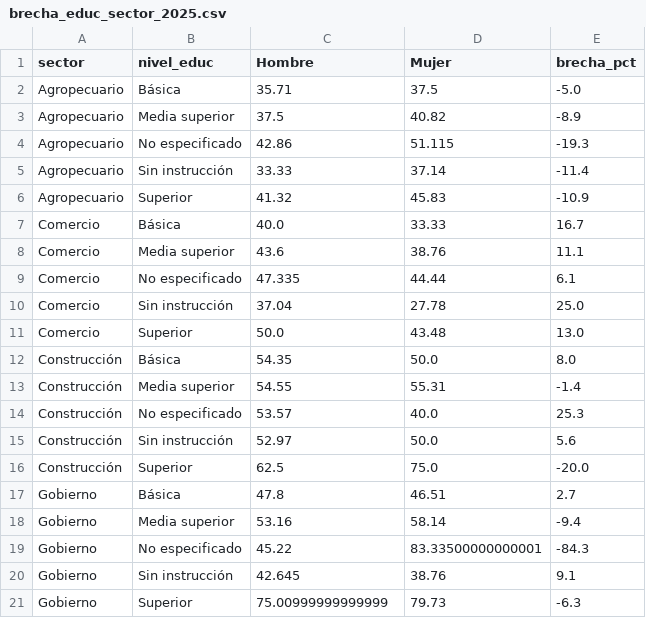
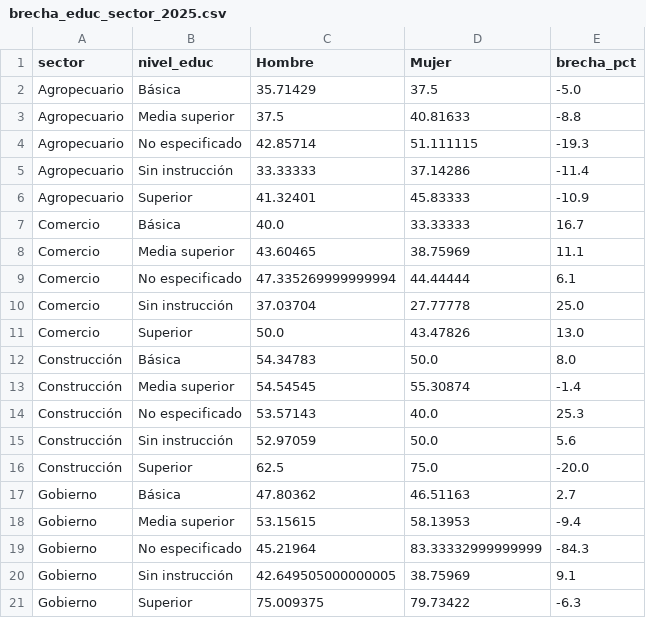
Before and after one commit to Mateos-DD/LoboEnsambladores, a CSV file: datos/analisis/brecha_educ_sector_2025.csv, drawn as a sheet; only a part is shown; the diff covers the shown part only.

```diff
--- a/datos/analisis/brecha_educ_sector_2025.csv
+++ b/datos/analisis/brecha_educ_sector_2025.csv
@@ -1,21 +1,21 @@
 sector,nivel_educ,Hombre,Mujer,brecha_pct
-Agropecuario,Básica,35.71,37.5,-5.0
-Agropecuario,Media superior,37.5,40.82,-8.9
-Agropecuario,No especificado,42.86,51.115,-19.3
-Agropecuario,Sin instrucción,33.33,37.14,-11.4
-Agropecuario,Superior,41.32,45.83,-10.9
-Comercio,Básica,40.0,33.33,16.7
-Comercio,Media superior,43.6,38.76,11.1
-Comercio,No especificado,47.335,44.44,6.1
-Comercio,Sin instrucción,37.04,27.78,25.0
-Comercio,Superior,50.0,43.48,13.0
-Construcción,Básica,54.35,50.0,8.0
-Construcción,Media superior,54.55,55.31,-1.4
-Construcción,No especificado,53.57,40.0,25.3
-Construcción,Sin instrucción,52.97,50.0,5.6
+Agropecuario,Básica,35.71429,37.5,-5.0
+Agropecuario,Media superior,37.5,40.81633,-8.8
+Agropecuario,No especificado,42.85714,51.111115,-19.3
+Agropecuario,Sin instrucción,33.33333,37.14286,-11.4
+Agropecuario,Superior,41.32401,45.83333,-10.9
+Comercio,Básica,40.0,33.33333,16.7
+Comercio,Media superior,43.60465,38.75969,11.1
+Comercio,No especificado,47.335269999999994,44.44444,6.1
+Comercio,Sin instrucción,37.03704,27.77778,25.0
+Comercio,Superior,50.0,43.47826,13.0
+Construcción,Básica,54.34783,50.0,8.0
+Construcción,Media superior,54.54545,55.30874,-1.4
+Construcción,No especificado,53.57143,40.0,25.3
+Construcción,Sin instrucción,52.97059,50.0,5.6
 Construcción,Superior,62.5,75.0,-20.0
-Gobierno,Básica,47.8,46.51,2.7
-Gobierno,Media superior,53.16,58.14,-9.4
-Gobierno,No especificado,45.22,83.33500000000001,-84.3
-Gobierno,Sin instrucción,42.645,38.76,9.1
-Gobierno,Superior,75.00999999999999,79.73,-6.3
+Gobierno,Básica,47.80362,46.51163,2.7
+Gobierno,Media superior,53.15615,58.13953,-9.4
+Gobierno,No especificado,45.21964,83.33332999999999,-84.3
+Gobierno,Sin instrucción,42.649505000000005,38.75969,9.1
+Gobierno,Superior,75.009375,79.73422,-6.3
```
Also changed, not shown: 49 edited cells elsewhere in this file, datos/analisis/brecha_sector_anio.csv, datos/analisis/serie_nacional.csv, 9 other files.
